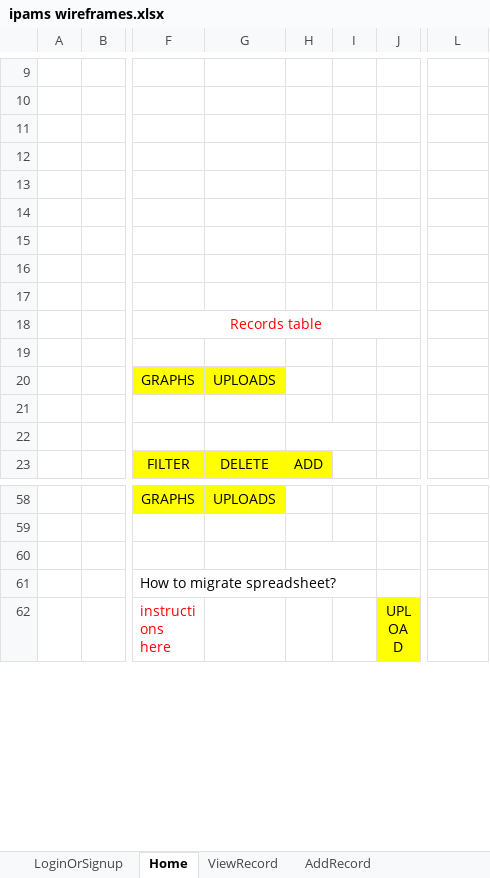
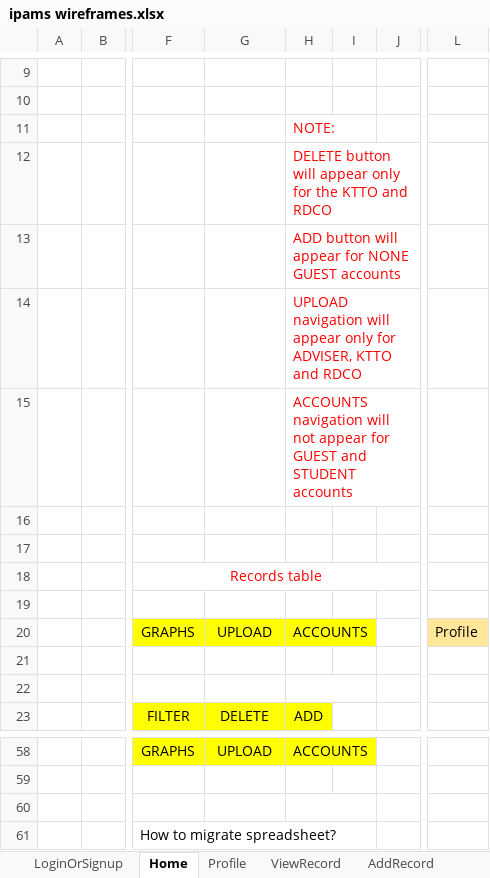
Before and after one commit to sadreactsonle/ipams, an Excel workbook: ipams wireframes.xlsx, sheet Home, drawn as a sheet; only a part is shown, gaps mark what is left out; the shorter side is filled out with more unchanged rows; values as stored, in another font and other column widths than the file's, no borders; the diff covers the shown part only; the diff names each change by its address in the sheet, - before the commit and + after, or states it on an @@ line.

```diff
--- a/ipams wireframes.xlsx (sheet Home)
+++ b/ipams wireframes.xlsx (sheet Home)
+sheet tab: Profile
-H11: (empty)
+H11: NOTE:
-H12: (empty)
+H12: DELETE button will appear only for the KTTO and RDCO
-H13: (empty)
+H13: ADD button will appear for NONE GUEST accounts
-H14: (empty)
+H14: UPLOAD navigation will appear only for ADVISER, KTTO and RDCO
-H15: (empty)
+H15: ACCOUNTS navigation will not appear for GUEST and STUDENT accounts
-G20: UPLOADS
+G20: UPLOAD
-H20: (empty)
+H20: ACCOUNTS
-H20:I20 fill: none
+H20:I20 fill: #FFFF00
+H20:I20 merged
-L20: (empty)
+L20: Profile
-L20 fill: none
+L20 fill: #FFE699
-G58: UPLOADS
+G58: UPLOAD
-H58: (empty)
+H58: ACCOUNTS
-H58:I58 fill: none
+H58:I58 fill: #FFFF00
+H58:I58 merged
```
Also changed, not shown: 36 added rows, 8 removed rows, 9 edited cells, cell formats and merged cells elsewhere in this sheet, sheet LoginOrSignup, sheet ViewRecord, 7 other files.
